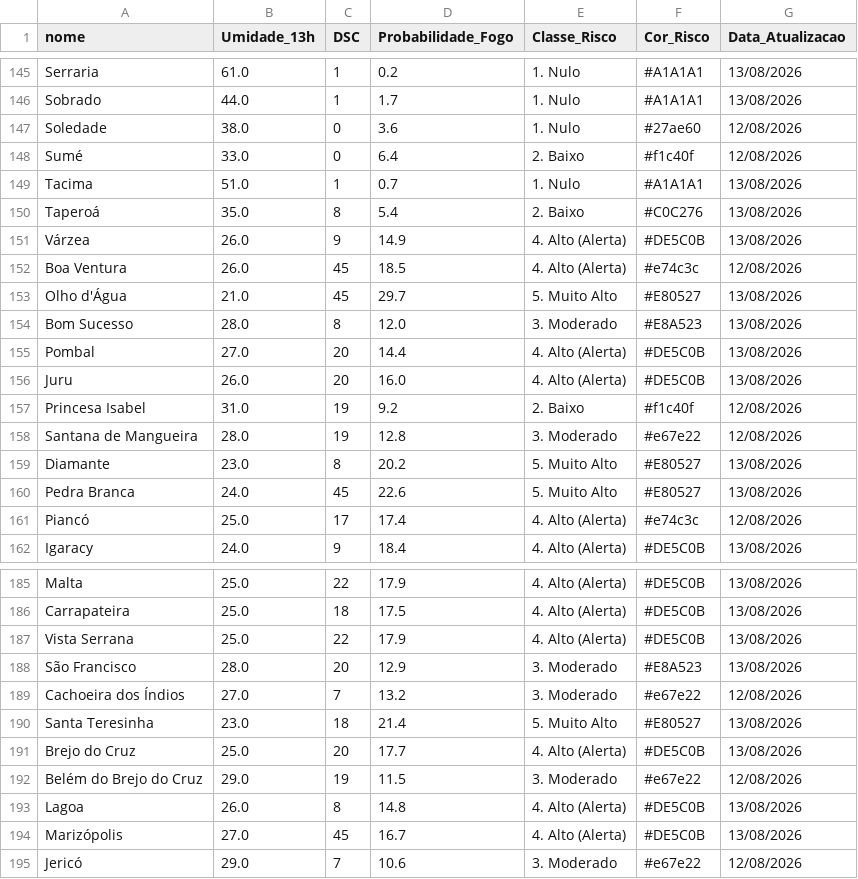
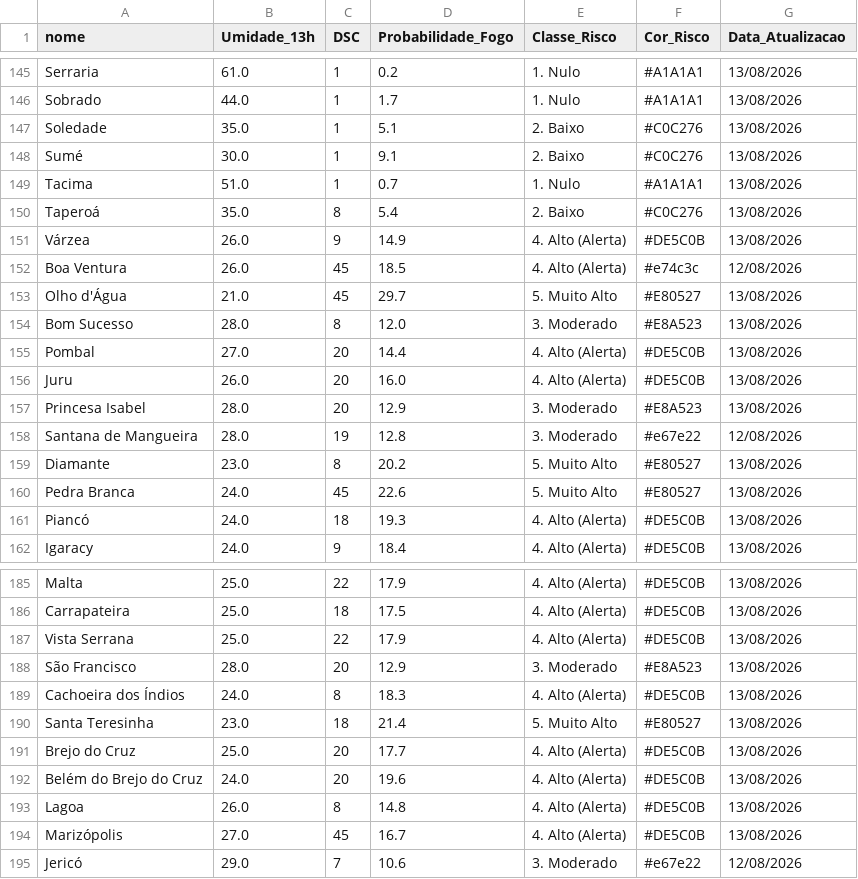
Before and after one commit to renato-f-bandeira/fmb, a CSV file: historico_risco.csv, drawn as a sheet; only a part is shown, gaps mark what is left out; the diff covers the shown part only.

```diff
--- a/historico_risco.csv
+++ b/historico_risco.csv
@@ -146,4 +146,4 @@ Serraria,61.0,1,0.2,1. Nulo,#A1A1A1,13/08/2026
 Sobrado,44.0,1,1.7,1. Nulo,#A1A1A1,13/08/2026
-Soledade,38.0,0,3.6,1. Nulo,#27ae60,12/08/2026
-Sumé,33.0,0,6.4,2. Baixo,#f1c40f,12/08/2026
+Soledade,35.0,1,5.1,2. Baixo,#C0C276,13/08/2026
+Sumé,30.0,1,9.1,2. Baixo,#C0C276,13/08/2026
 Tacima,51.0,1,0.7,1. Nulo,#A1A1A1,13/08/2026
@@ -156,3 +156,3 @@ Pombal,27.0,20,14.4,4. Alto (Alerta),#DE5C0B,13/08/2026
 Juru,26.0,20,16.0,4. Alto (Alerta),#DE5C0B,13/08/2026
-Princesa Isabel,31.0,19,9.2,2. Baixo,#f1c40f,12/08/2026
+Princesa Isabel,28.0,20,12.9,3. Moderado,#E8A523,13/08/2026
 Santana de Mangueira,28.0,19,12.8,3. Moderado,#e67e22,12/08/2026
@@ -160,3 +160,3 @@ Diamante,23.0,8,20.2,5. Muito Alto,#E80527,13/08/2026
 Pedra Branca,24.0,45,22.6,5. Muito Alto,#E80527,13/08/2026
-Piancó,25.0,17,17.4,4. Alto (Alerta),#e74c3c,12/08/2026
+Piancó,24.0,18,19.3,4. Alto (Alerta),#DE5C0B,13/08/2026
 Igaracy,24.0,9,18.4,4. Alto (Alerta),#DE5C0B,13/08/2026
@@ -188,6 +188,6 @@ Vista Serrana,25.0,22,17.9,4. Alto (Alerta),#DE5C0B,13/08/2026
 São Francisco,28.0,20,12.9,3. Moderado,#E8A523,13/08/2026
-Cachoeira dos Índios,27.0,7,13.2,3. Moderado,#e67e22,12/08/2026
+Cachoeira dos Índios,24.0,8,18.3,4. Alto (Alerta),#DE5C0B,13/08/2026
 Santa Teresinha,23.0,18,21.4,5. Muito Alto,#E80527,13/08/2026
 Brejo do Cruz,25.0,20,17.7,4. Alto (Alerta),#DE5C0B,13/08/2026
-Belém do Brejo do Cruz,29.0,19,11.5,3. Moderado,#e67e22,12/08/2026
+Belém do Brejo do Cruz,24.0,20,19.6,4. Alto (Alerta),#DE5C0B,13/08/2026
 Lagoa,26.0,8,14.8,4. Alto (Alerta),#DE5C0B,13/08/2026
```
Also changed, not shown: 95 edited cells elsewhere in this file, 1 other file.
